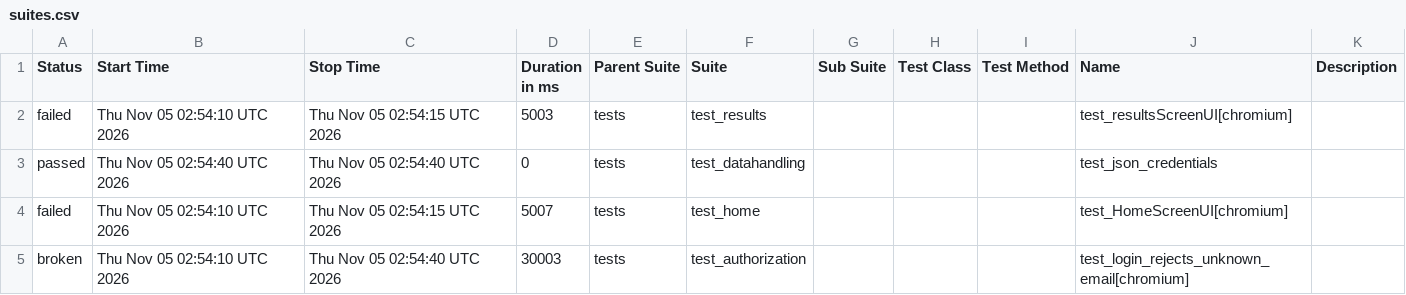
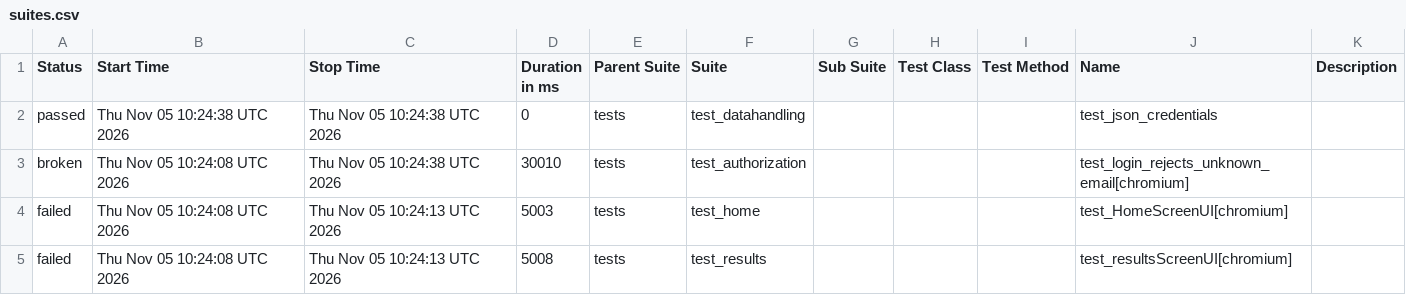
Before and after one commit to shafali-nishad/POM, a CSV file: data/suites.csv, drawn as a sheet.

```diff
--- a/data/suites.csv
+++ b/data/suites.csv
@@ -1,5 +1,5 @@
 "Status","Start Time","Stop Time","Duration in ms","Parent Suite","Suite","Sub Suite","Test Class","Test Method","Name","Description"
-"failed","Thu Nov 05 02:54:10 UTC 2026","Thu Nov 05 02:54:15 UTC 2026","5003","tests","test_results","","","","test_resultsScreenUI[chromium]",""
-"passed","Thu Nov 05 02:54:40 UTC 2026","Thu Nov 05 02:54:40 UTC 2026","0","tests","test_datahandling","","","","test_json_credentials",""
-"failed","Thu Nov 05 02:54:10 UTC 2026","Thu Nov 05 02:54:15 UTC 2026","5007","tests","test_home","","","","test_HomeScreenUI[chromium]",""
-"broken","Thu Nov 05 02:54:10 UTC 2026","Thu Nov 05 02:54:40 UTC 2026","30003","tests","test_authorization","","","","test_login_rejects_unknown_email[chromium]",""
+"passed","Thu Nov 05 10:24:38 UTC 2026","Thu Nov 05 10:24:38 UTC 2026","0","tests","test_datahandling","","","","test_json_credentials",""
+"broken","Thu Nov 05 10:24:08 UTC 2026","Thu Nov 05 10:24:38 UTC 2026","30010","tests","test_authorization","","","","test_login_rejects_unknown_email[chromium]",""
+"failed","Thu Nov 05 10:24:08 UTC 2026","Thu Nov 05 10:24:13 UTC 2026","5003","tests","test_home","","","","test_HomeScreenUI[chromium]",""
+"failed","Thu Nov 05 10:24:08 UTC 2026","Thu Nov 05 10:24:13 UTC 2026","5008","tests","test_results","","","","test_resultsScreenUI[chromium]",""
```
Also changed, not shown: 24 other files.
